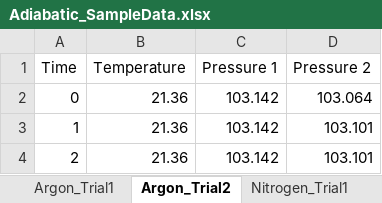
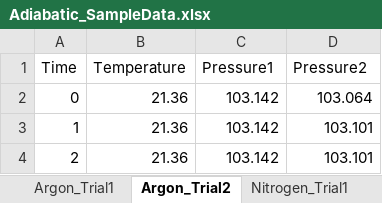
Before and after one commit to prajay-patel/CHE-3131, an Excel workbook: Rotation-3-Thermodynamics/Sample-Data/Adiabatic_SampleData.xlsx, sheet Argon_Trial2, drawn as a sheet; only a part is shown; values as stored, in another font and other column widths than the file's, no borders; the diff names each change by its address in the sheet, - before the commit and + after, or states it on an @@ line.

Commit message:
Update Adiabatic_SampleData.xlsx

```diff
--- a/Rotation-3-Thermodynamics/Sample-Data/Adiabatic_SampleData.xlsx (sheet Argon_Trial2)
+++ b/Rotation-3-Thermodynamics/Sample-Data/Adiabatic_SampleData.xlsx (sheet Argon_Trial2)
-C1: Pressure 1
+C1: Pressure1
-D1: Pressure 2
+D1: Pressure2
```
